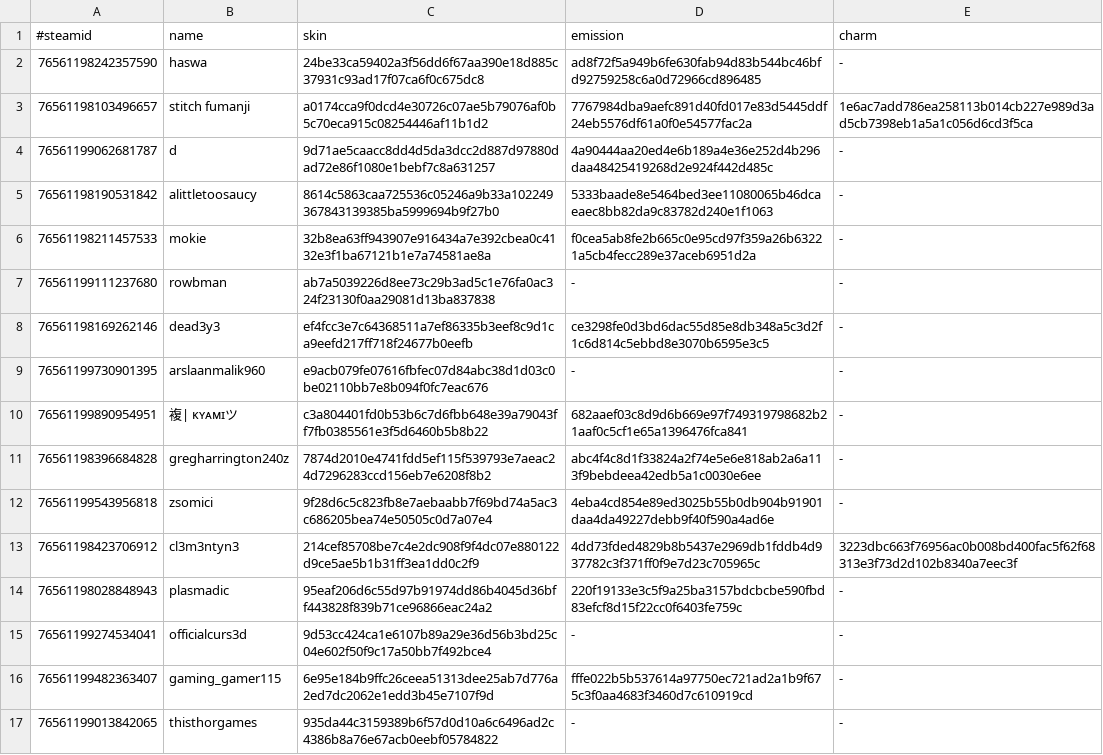
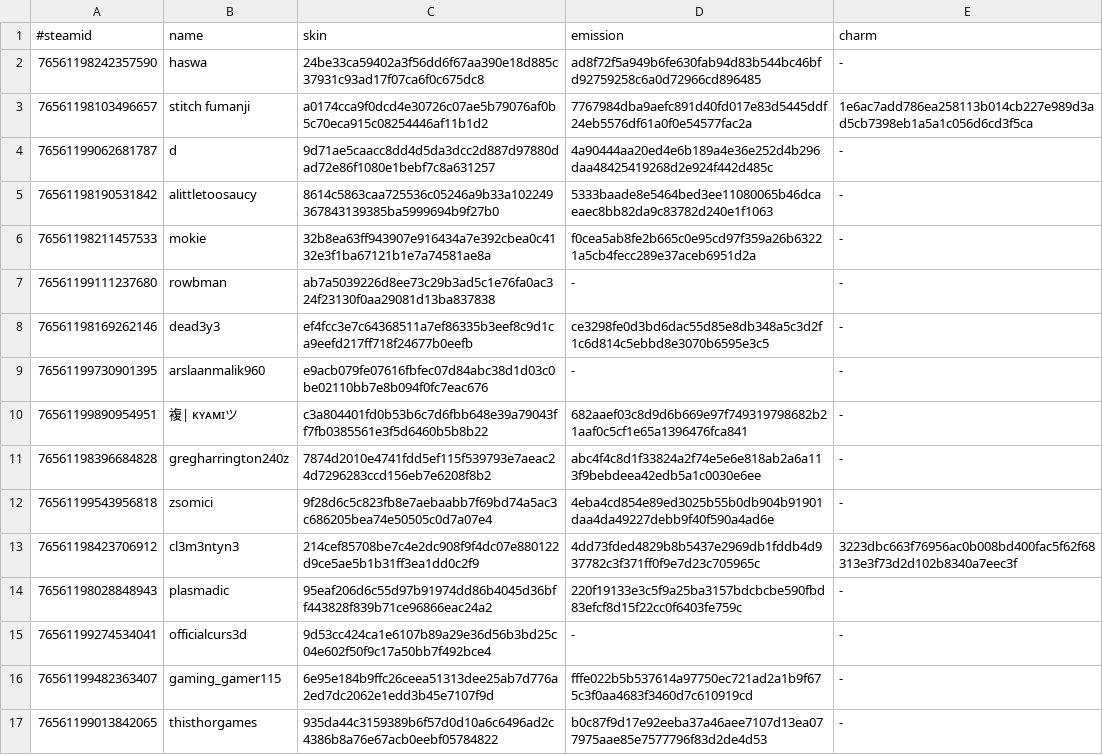
Before and after one commit to d1ll3x3/charm-skins-data, a TSV file: api/manifest.tsv, drawn as a sheet.

Commit message:
Update manifest

```diff
--- a/api/manifest.tsv
+++ b/api/manifest.tsv
@@ -16,2 +16,2 @@
 76561199482363407	gaming_gamer115	6e95e184b9ffc26ceea51313dee25ab7d776a2ed7dc2062e1edd3b45e7107f9d	fffe022b5b537614a97750ec721ad2a1b9f675c3f0aa4683f3460d7c610919cd	-
-76561199013842065	thisthorgames	935da44c3159389b6f57d0d10a6c6496ad2c4386b8a76e67acb0eebf05784822	-	-
+76561199013842065	thisthorgames	935da44c3159389b6f57d0d10a6c6496ad2c4386b8a76e67acb0eebf05784822	b0c87f9d17e92eeba37a46aee7107d13ea077975aae85e7577796f83d2de4d53	-
```
